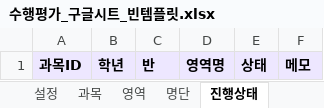
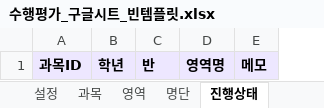
Before and after one commit to sage810/student_score_webapp, an Excel workbook: 수행평가_구글시트_빈템플릿.xlsx, sheet 진행상태, drawn as a sheet; values as stored, in another font and other column widths than the file's, no borders; the diff names each change by its address in the sheet, - before the commit and + after, or states it on an @@ line.

```diff
--- a/수행평가_구글시트_빈템플릿.xlsx (sheet 진행상태)
+++ b/수행평가_구글시트_빈템플릿.xlsx (sheet 진행상태)
-column E, row 1: 상태
```
Also changed, not shown: sheet 영역, 수행평가_구글시트_데모데이터.xlsx, 3 other files.
